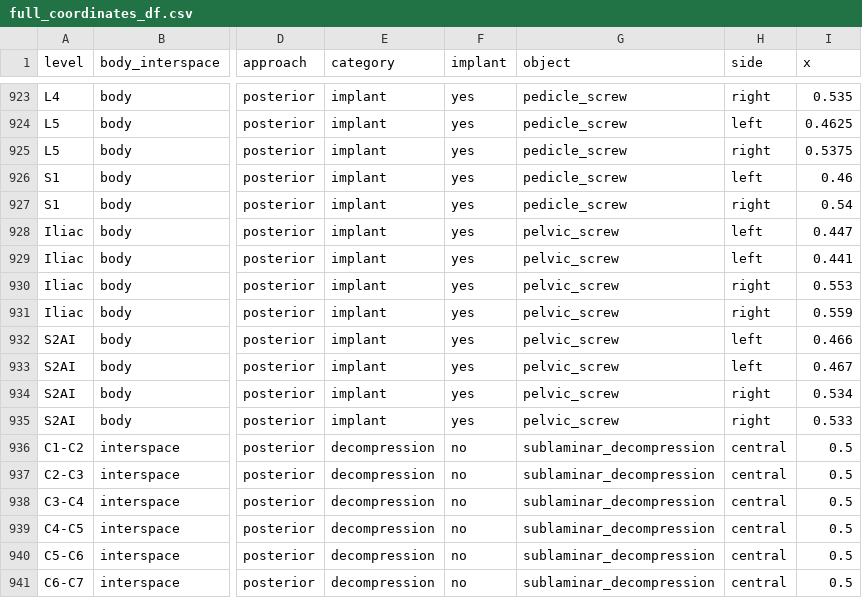
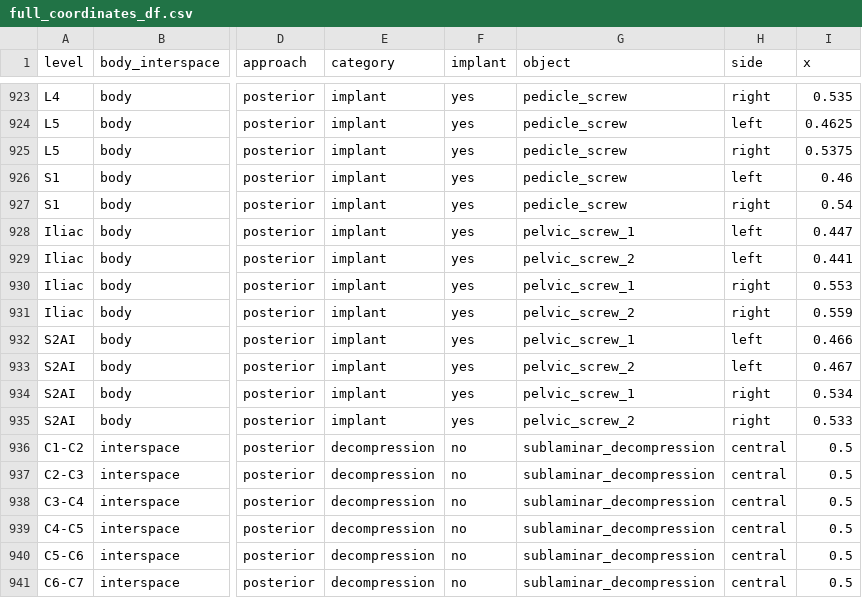
Before and after one commit to jeffhills/shiny_spine_logging, a CSV file: full_coordinates_df.csv, drawn as a sheet; only a part is shown, gaps mark what is left out; the diff covers the shown part only; the diff names each change by its address in the sheet, - before the commit and + after, or states it on an @@ line.

```diff
--- a/full_coordinates_df.csv
+++ b/full_coordinates_df.csv
-G928 (object): pelvic_screw
+G928 (object): pelvic_screw_1
-G929 (object): pelvic_screw
+G929 (object): pelvic_screw_2
-G930 (object): pelvic_screw
+G930 (object): pelvic_screw_1
-G931 (object): pelvic_screw
+G931 (object): pelvic_screw_2
-G932 (object): pelvic_screw
+G932 (object): pelvic_screw_1
-G933 (object): pelvic_screw
+G933 (object): pelvic_screw_2
-G934 (object): pelvic_screw
+G934 (object): pelvic_screw_1
-G935 (object): pelvic_screw
+G935 (object): pelvic_screw_2
```
Also changed, not shown: 24 edited cells elsewhere in this file, 12 other files.
